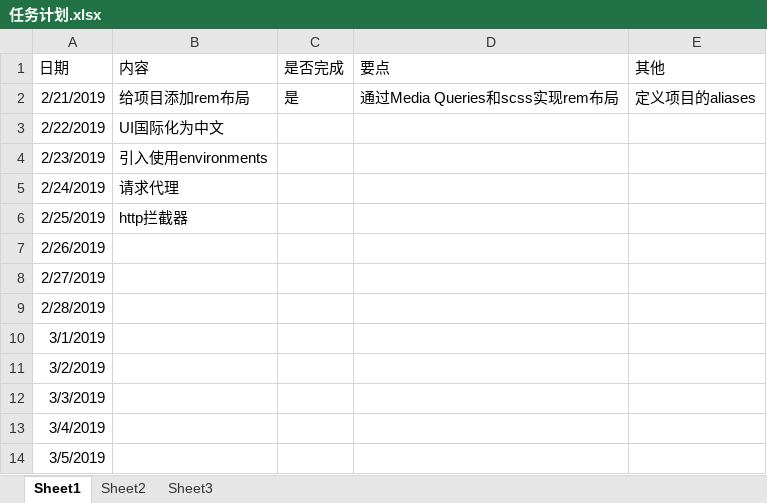
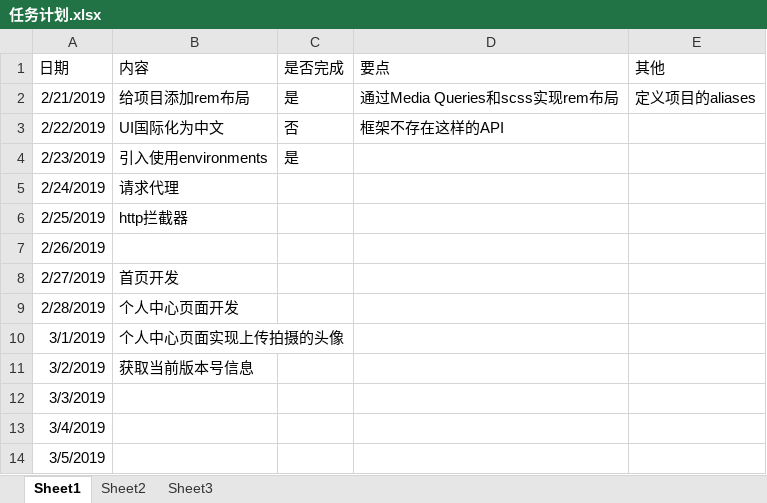
Before and after one commit to mingmLiang/ionic4-base-app, an Excel workbook: 任务计划.xlsx, sheet Sheet1, drawn as a sheet; values as stored, in another font and other column widths than the file's, no borders; the diff names each change by its address in the sheet, - before the commit and + after, or states it on an @@ line.

```diff
--- a/任务计划.xlsx (sheet Sheet1)
+++ b/任务计划.xlsx (sheet Sheet1)
-C3 (是否完成): (empty)
+C3 (是否完成): 否
-D3 (要点): (empty)
+D3 (要点): 框架不存在这样的API
-C4 (是否完成): (empty)
+C4 (是否完成): 是
-B8 (内容): (empty)
+B8 (内容): 首页开发
-B9 (内容): (empty)
+B9 (内容): 个人中心页面开发
-B10 (内容): (empty)
+B10 (内容): 个人中心页面实现上传拍摄的头像
-B11 (内容): (empty)
+B11 (内容): 获取当前版本号信息
```
Also changed, not shown: 4 other files.
